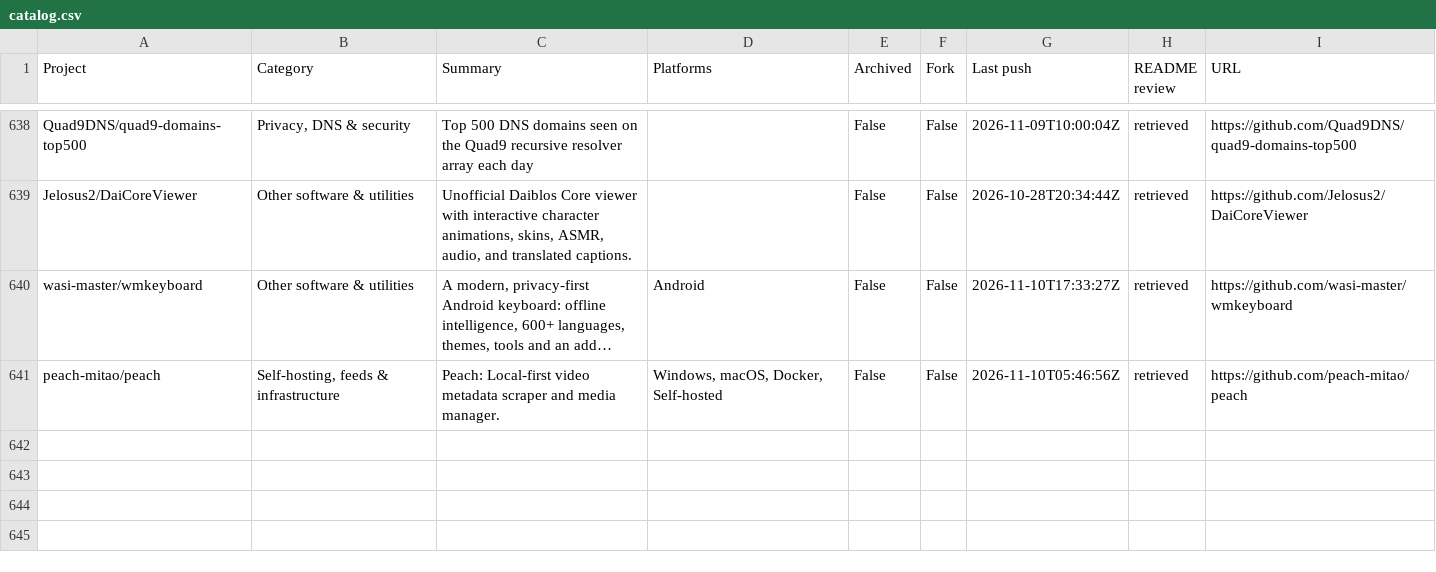
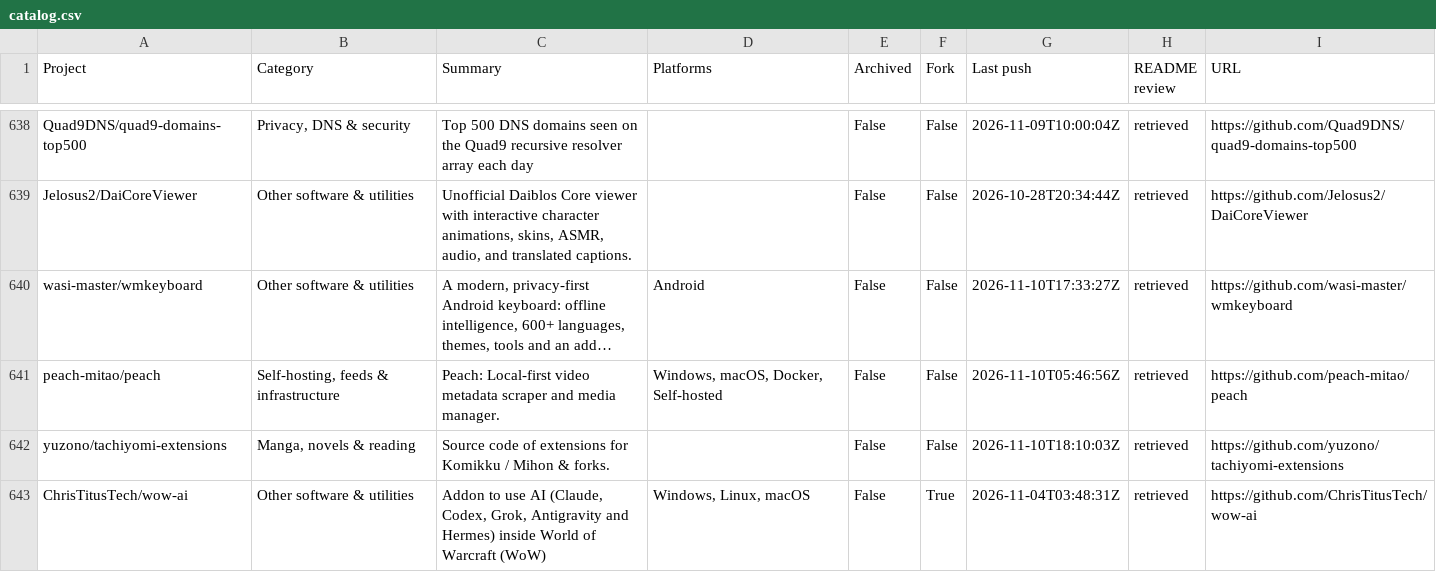
Before and after one commit to chunma-san/awesome-toolbox, a CSV file: catalog.csv, drawn as a sheet; only a part is shown, gaps mark what is left out; long unchanged cells end in …; the diff names each change by its address in the sheet, - before the commit and + after, or states it on an @@ line.

Commit message:
Synchronize generated public project data

```diff
--- a/catalog.csv
+++ b/catalog.csv
+row 642: yuzono/tachiyomi-extensions | Manga, novels & reading | Source code of extensions for Komikku / Mihon & forks. |  | False | False | 2026-11-10T18:10:03Z | retrieved | https://github.com/yuzono/tachiyomi-extensions
+row 643: ChrisTitusTech/wow-ai | Other software & utilities | Addon to use AI (Claude, Codex, Grok, Antigravity and Hermes) inside World of Warcraft (WoW) | Windows, Linux, macOS | False | True | 2026-11-04T03:48:31Z | retrieved | https://github.com/ChrisTitusTech/wow-ai
```
Also changed, not shown: 3 other files.
